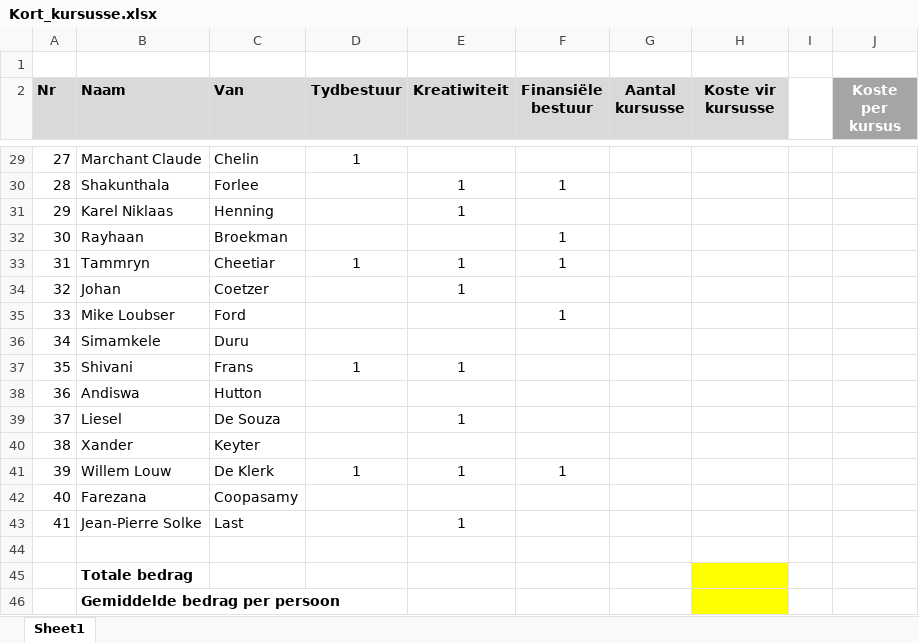
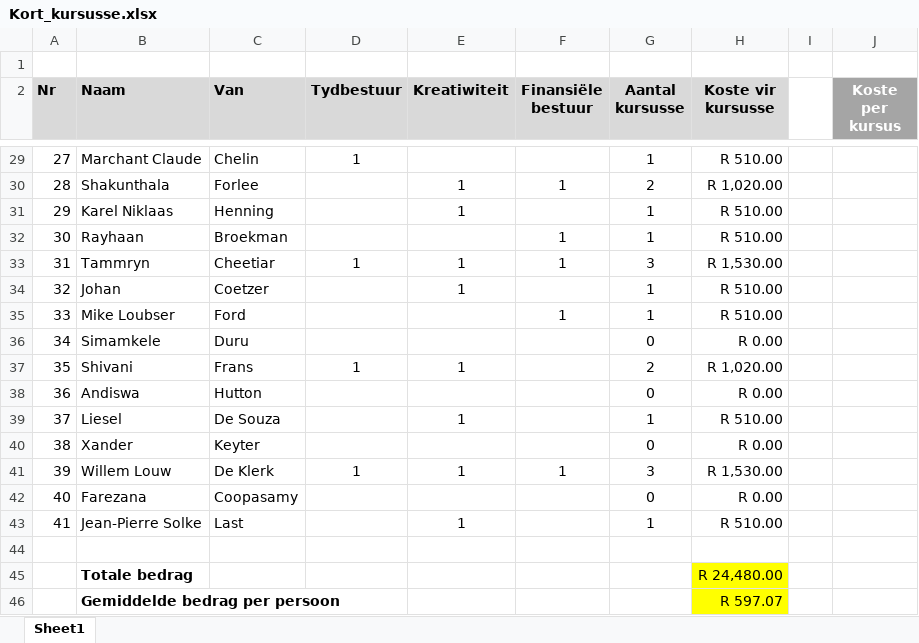
Before and after one commit to P8L1/Skool, an Excel workbook: Excel/4_2 DATA afr/Kort_kursusse.xlsx, sheet Sheet1, drawn as a sheet; only a part is shown, gaps mark what is left out; values as stored, in another font and other column widths than the file's, no borders; the diff covers the shown part only; the diff names each change by its address in the sheet, - before the commit and + after, or states it on an @@ line.

```diff
--- a/Excel/4_2 DATA afr/Kort_kursusse.xlsx (sheet Sheet1)
+++ b/Excel/4_2 DATA afr/Kort_kursusse.xlsx (sheet Sheet1)
-G29 (Aantal kursusse): (empty)
+G29 (Aantal kursusse): 1
-H29 (Koste vir kursusse): (empty)
+H29 (Koste vir kursusse): R 510.00
-G30 (Aantal kursusse): (empty)
+G30 (Aantal kursusse): 2
-H30 (Koste vir kursusse): (empty)
+H30 (Koste vir kursusse): R 1,020.00
-G31:G32 (Aantal kursusse): (empty)
+G31:G32 (Aantal kursusse): 1
-H31:H32 (Koste vir kursusse): (empty)
+H31:H32 (Koste vir kursusse): R 510.00
-G33 (Aantal kursusse): (empty)
+G33 (Aantal kursusse): 3
-H33 (Koste vir kursusse): (empty)
+H33 (Koste vir kursusse): R 1,530.00
-G34:G35 (Aantal kursusse): (empty)
+G34:G35 (Aantal kursusse): 1
-H34:H35 (Koste vir kursusse): (empty)
+H34:H35 (Koste vir kursusse): R 510.00
-G36 (Aantal kursusse): (empty)
+G36 (Aantal kursusse): 0
-H36 (Koste vir kursusse): (empty)
+H36 (Koste vir kursusse): R 0.00
-G37 (Aantal kursusse): (empty)
+G37 (Aantal kursusse): 2
-H37 (Koste vir kursusse): (empty)
+H37 (Koste vir kursusse): R 1,020.00
-G38 (Aantal kursusse): (empty)
+G38 (Aantal kursusse): 0
-H38 (Koste vir kursusse): (empty)
+H38 (Koste vir kursusse): R 0.00
-G39 (Aantal kursusse): (empty)
+G39 (Aantal kursusse): 1
-H39 (Koste vir kursusse): (empty)
+H39 (Koste vir kursusse): R 510.00
-G40 (Aantal kursusse): (empty)
+G40 (Aantal kursusse): 0
-H40 (Koste vir kursusse): (empty)
+H40 (Koste vir kursusse): R 0.00
-G41 (Aantal kursusse): (empty)
+G41 (Aantal kursusse): 3
-H41 (Koste vir kursusse): (empty)
+H41 (Koste vir kursusse): R 1,530.00
-G42 (Aantal kursusse): (empty)
+G42 (Aantal kursusse): 0
-H42 (Koste vir kursusse): (empty)
+H42 (Koste vir kursusse): R 0.00
-G43 (Aantal kursusse): (empty)
+G43 (Aantal kursusse): 1
-H43 (Koste vir kursusse): (empty)
+H43 (Koste vir kursusse): R 510.00
-H45 (Koste vir kursusse): (empty)
+H45 (Koste vir kursusse): R 24,480.00
-H46 (Koste vir kursusse): (empty)
+H46 (Koste vir kursusse): R 597.07
```
Also changed, not shown: 52 edited cells elsewhere in this sheet, Excel/4_2 DATA afr/BegrootArtikels.xlsx, Excel/4_2 DATA afr/DRUK_Punte_Berekening.xlsx, 12 other files.
